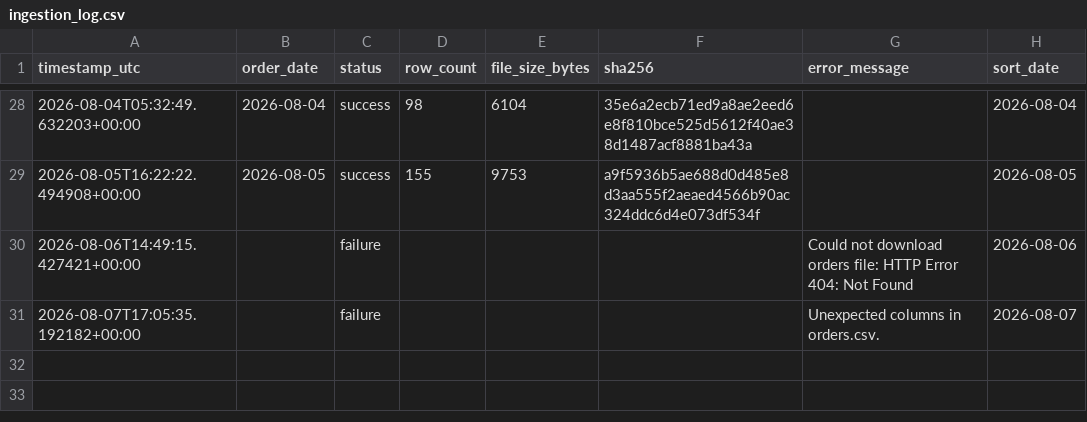
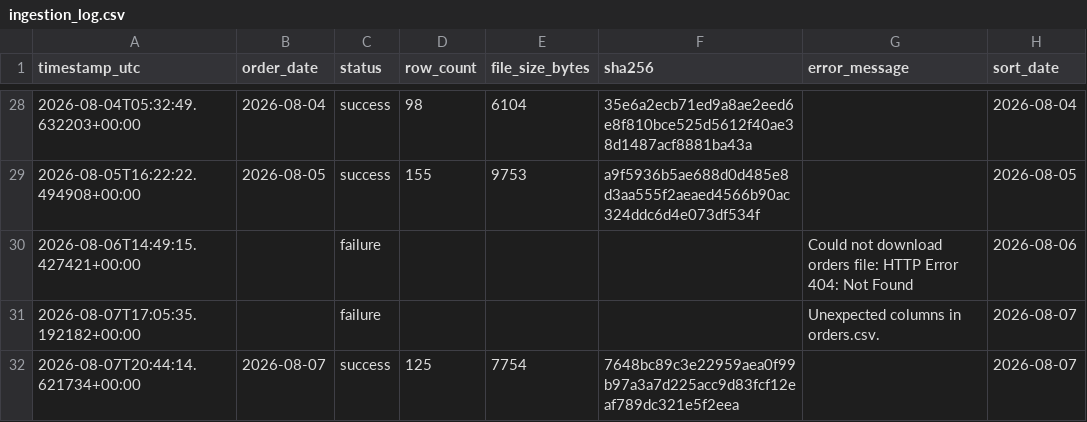
Before and after one commit to caden-collier/Group5-Project-BZAN545, a CSV file: data/bronze/ingestion_log.csv, drawn as a sheet; only a part is shown, gaps mark what is left out.

```diff
--- a/data/bronze/ingestion_log.csv
+++ b/data/bronze/ingestion_log.csv
@@ -31 +31,2 @@ timestamp_utc,order_date,status,row_count,file_size_bytes,sha256,error_message,s
 2026-08-07T17:05:35.192182+00:00,,failure,,,,Unexpected columns in orders.csv.,2026-08-07
+2026-08-07T20:44:14.621734+00:00,2026-08-07,success,125,7754,7648bc89c3e22959aea0f99b97a3a7d225acc9d83fcf12eaf789dc321e5f2eea,,2026-08-07
```
Also changed, not shown: 8 other files.
